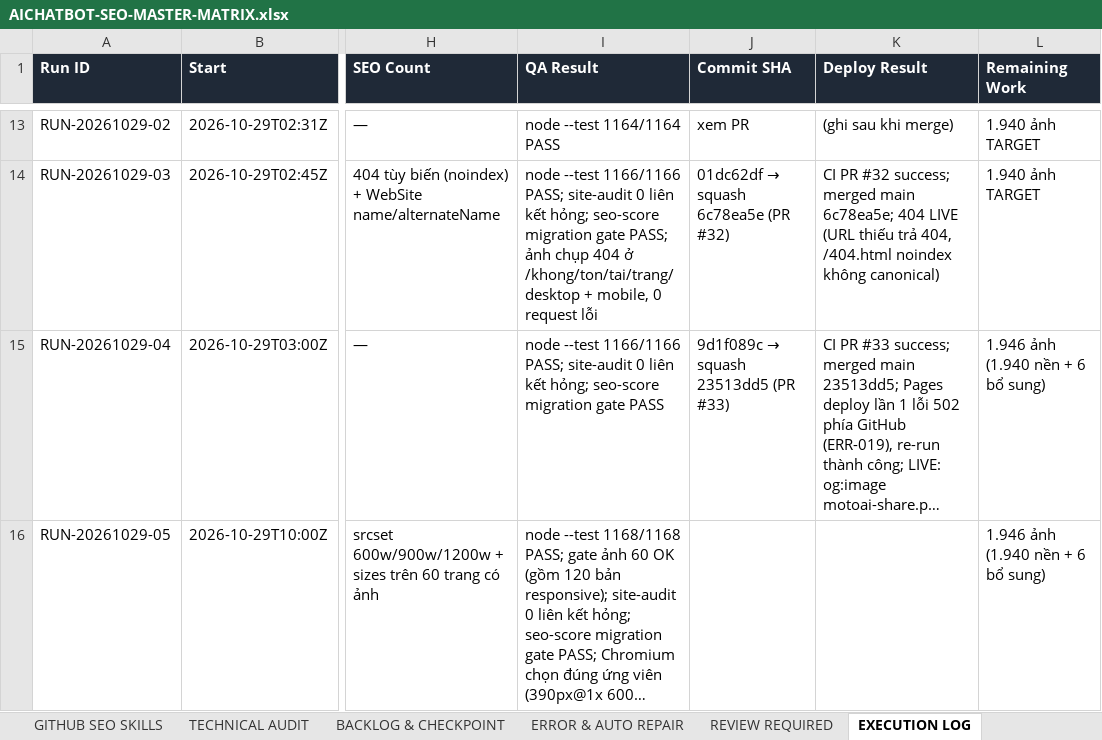
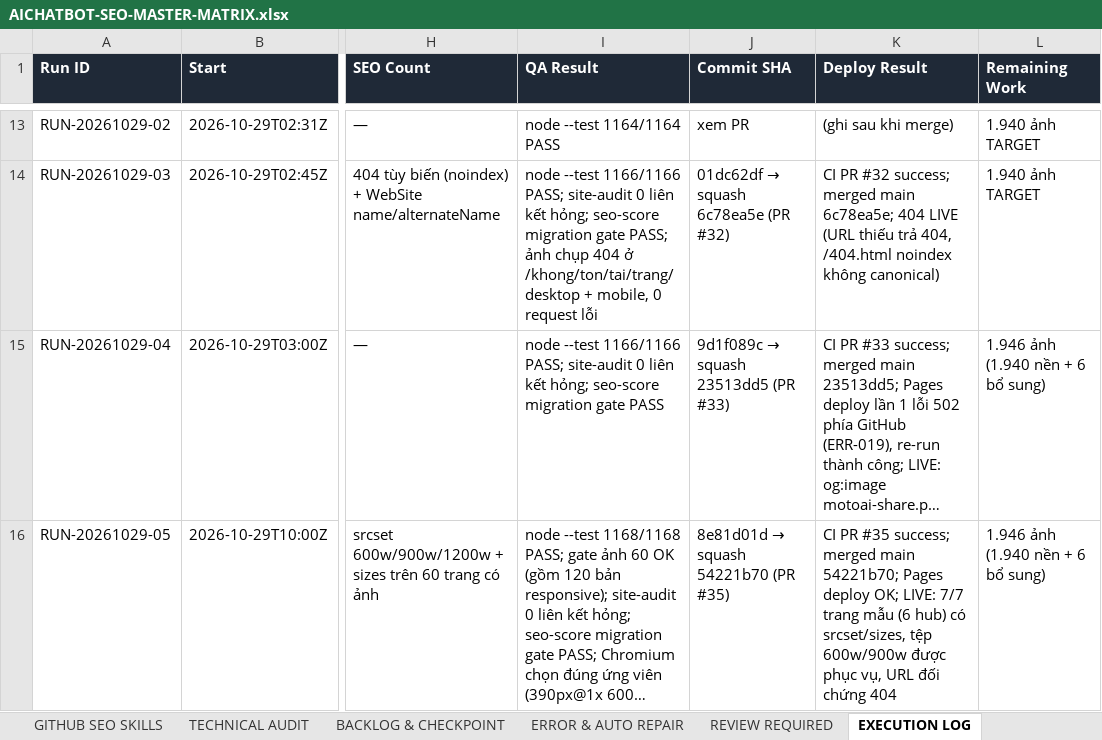
Before and after one commit to thuexemayhanoi/aichatbot, an Excel workbook: docs/seo/AICHATBOT-SEO-MASTER-MATRIX.xlsx, sheet EXECUTION LOG, drawn as a sheet; only a part is shown, gaps mark what is left out; long unchanged cells end in …; values as stored, in another font and other column widths than the file's, no borders; the diff covers the shown part only; the diff names each change by its address in the sheet, - before the commit and + after, or states it on an @@ line.

```diff
--- a/docs/seo/AICHATBOT-SEO-MASTER-MATRIX.xlsx (sheet EXECUTION LOG)
+++ b/docs/seo/AICHATBOT-SEO-MASTER-MATRIX.xlsx (sheet EXECUTION LOG)
@@ J16 (Commit SHA): (empty) → 8e81d01d → squash 54221b70 (PR #35) @@
-K16 (Deploy Result): (empty)
+K16 (Deploy Result): CI PR #35 success; merged main 54221b70; Pages deploy OK; LIVE: 7/7 trang mẫu (6 hub) có srcset/sizes, tệp 600w/900w được phục vụ, URL đối chứng 404
```
Also changed, not shown: 1 added row elsewhere in this sheet, sheet REVIEW REQUIRED, sheet BACKLOG & CHECKPOINT, sheet TECHNICAL AUDIT, sheet DASHBOARD, 9 other files.
